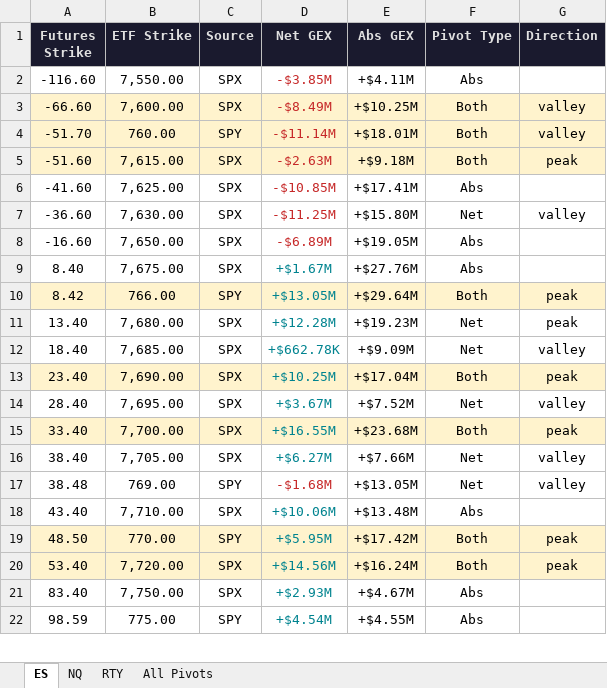
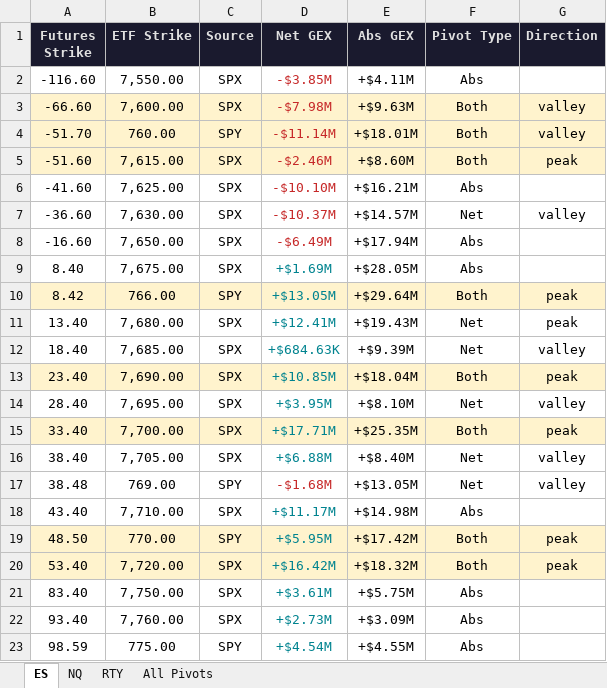
Before and after one commit to samidor/futures-levels, an Excel workbook: gex_pivot_levels_2026-09-03.xlsx, sheet ES, drawn as a sheet; only a part is shown; values as stored, in another font and other column widths than the file's, no borders; the diff covers the shown part only; the diff names each change by its address in the sheet, - before the commit and + after, or states it on an @@ line.

```diff
--- a/gex_pivot_levels_2026-09-03.xlsx (sheet ES)
+++ b/gex_pivot_levels_2026-09-03.xlsx (sheet ES)
-D3 (Net GEX): -$8.49M
+D3 (Net GEX): -$7.98M
-E3 (Abs GEX): +$10.25M
+E3 (Abs GEX): +$9.63M
-D5 (Net GEX): -$2.63M
+D5 (Net GEX): -$2.46M
-E5 (Abs GEX): +$9.18M
+E5 (Abs GEX): +$8.60M
-D6 (Net GEX): -$10.85M
+D6 (Net GEX): -$10.10M
-E6 (Abs GEX): +$17.41M
+E6 (Abs GEX): +$16.21M
-D7 (Net GEX): -$11.25M
+D7 (Net GEX): -$10.37M
-E7 (Abs GEX): +$15.80M
+E7 (Abs GEX): +$14.57M
-D8 (Net GEX): -$6.89M
+D8 (Net GEX): -$6.49M
-E8 (Abs GEX): +$19.05M
+E8 (Abs GEX): +$17.94M
-D9 (Net GEX): +$1.67M
+D9 (Net GEX): +$1.69M
-E9 (Abs GEX): +$27.76M
+E9 (Abs GEX): +$28.05M
-D11 (Net GEX): +$12.28M
+D11 (Net GEX): +$12.41M
-E11 (Abs GEX): +$19.23M
+E11 (Abs GEX): +$19.43M
-D12 (Net GEX): +$662.78K
+D12 (Net GEX): +$684.63K
-E12 (Abs GEX): +$9.09M
+E12 (Abs GEX): +$9.39M
-D13 (Net GEX): +$10.25M
+D13 (Net GEX): +$10.85M
-E13 (Abs GEX): +$17.04M
+E13 (Abs GEX): +$18.04M
-D14 (Net GEX): +$3.67M
+D14 (Net GEX): +$3.95M
-E14 (Abs GEX): +$7.52M
+E14 (Abs GEX): +$8.10M
-D15 (Net GEX): +$16.55M
+D15 (Net GEX): +$17.71M
-E15 (Abs GEX): +$23.68M
+E15 (Abs GEX): +$25.35M
-D16 (Net GEX): +$6.27M
+D16 (Net GEX): +$6.88M
-E16 (Abs GEX): +$7.66M
+E16 (Abs GEX): +$8.40M
-D18 (Net GEX): +$10.06M
+D18 (Net GEX): +$11.17M
-E18 (Abs GEX): +$13.48M
+E18 (Abs GEX): +$14.98M
-D20 (Net GEX): +$14.56M
+D20 (Net GEX): +$16.42M
-E20 (Abs GEX): +$16.24M
+E20 (Abs GEX): +$18.32M
-D21 (Net GEX): +$2.93M
+D21 (Net GEX): +$3.61M
-E21 (Abs GEX): +$4.67M
+E21 (Abs GEX): +$5.75M
+row 22: 93.40 | 7,760.00 | SPX | +$2.73M | +$3.09M | Abs
```
Also changed, not shown: 4 edited cells elsewhere in this sheet, sheet All Pivots, 20 other files.
